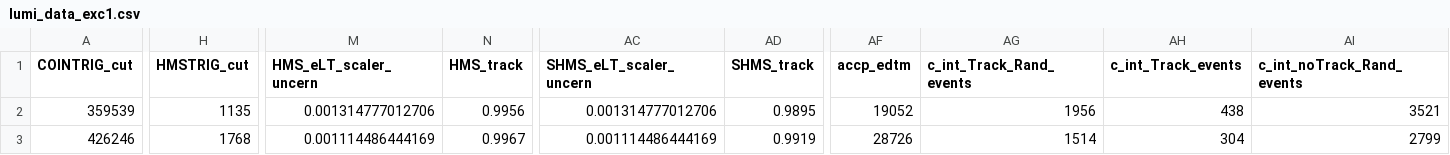
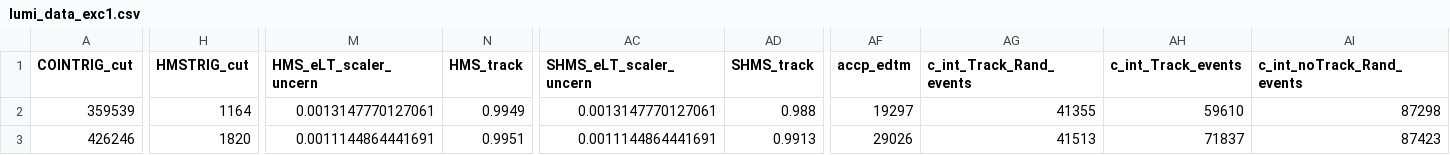
Before and after one commit to JeffersonLab/UTIL_PION, a CSV file: scripts/luminosity/OUTPUTS/ExclusiveLumi/lumi_data_exc1.csv, drawn as a sheet; only a part is shown, gaps mark what is left out; the diff covers the shown part only; the diff names each change by its address in the sheet, - before the commit and + after, or states it on an @@ line.

```diff
--- a/scripts/luminosity/OUTPUTS/ExclusiveLumi/lumi_data_exc1.csv
+++ b/scripts/luminosity/OUTPUTS/ExclusiveLumi/lumi_data_exc1.csv
-H2 (HMSTRIG_cut): 1135
+H2 (HMSTRIG_cut): 1164
-M2 (HMS_eLT_scaler_uncern): 0.001314777012706
+M2 (HMS_eLT_scaler_uncern): 0.0013147770127061
-N2 (HMS_track): 0.9956
+N2 (HMS_track): 0.9949
-AC2 (SHMS_eLT_scaler_uncern): 0.001314777012706
+AC2 (SHMS_eLT_scaler_uncern): 0.0013147770127061
-AD2 (SHMS_track): 0.9895
+AD2 (SHMS_track): 0.988
-AF2 (accp_edtm): 19052
+AF2 (accp_edtm): 19297
-AG2 (c_int_Track_Rand_events): 1956
+AG2 (c_int_Track_Rand_events): 41355
-AH2 (c_int_Track_events): 438
+AH2 (c_int_Track_events): 59610
-AI2 (c_int_noTrack_Rand_events): 3521
+AI2 (c_int_noTrack_Rand_events): 87298
-H3 (HMSTRIG_cut): 1768
+H3 (HMSTRIG_cut): 1820
-M3 (HMS_eLT_scaler_uncern): 0.001114486444169
+M3 (HMS_eLT_scaler_uncern): 0.0011144864441691
-N3 (HMS_track): 0.9967
+N3 (HMS_track): 0.9951
-AC3 (SHMS_eLT_scaler_uncern): 0.001114486444169
+AC3 (SHMS_eLT_scaler_uncern): 0.0011144864441691
-AD3 (SHMS_track): 0.9919
+AD3 (SHMS_track): 0.9913
-AF3 (accp_edtm): 28726
+AF3 (accp_edtm): 29026
-AG3 (c_int_Track_Rand_events): 1514
+AG3 (c_int_Track_Rand_events): 41513
-AH3 (c_int_Track_events): 304
+AH3 (c_int_Track_events): 71837
-AI3 (c_int_noTrack_Rand_events): 2799
+AI3 (c_int_noTrack_Rand_events): 87423
```
Also changed, not shown: 85 edited cells elsewhere in this file, scripts/luminosity/OUTPUTS/ExclusiveLumi/lumi_data_exc3.csv, scripts/luminosity/OUTPUTS/ExclusiveLumi/lumi_data_exc4.csv, 4 other files.
